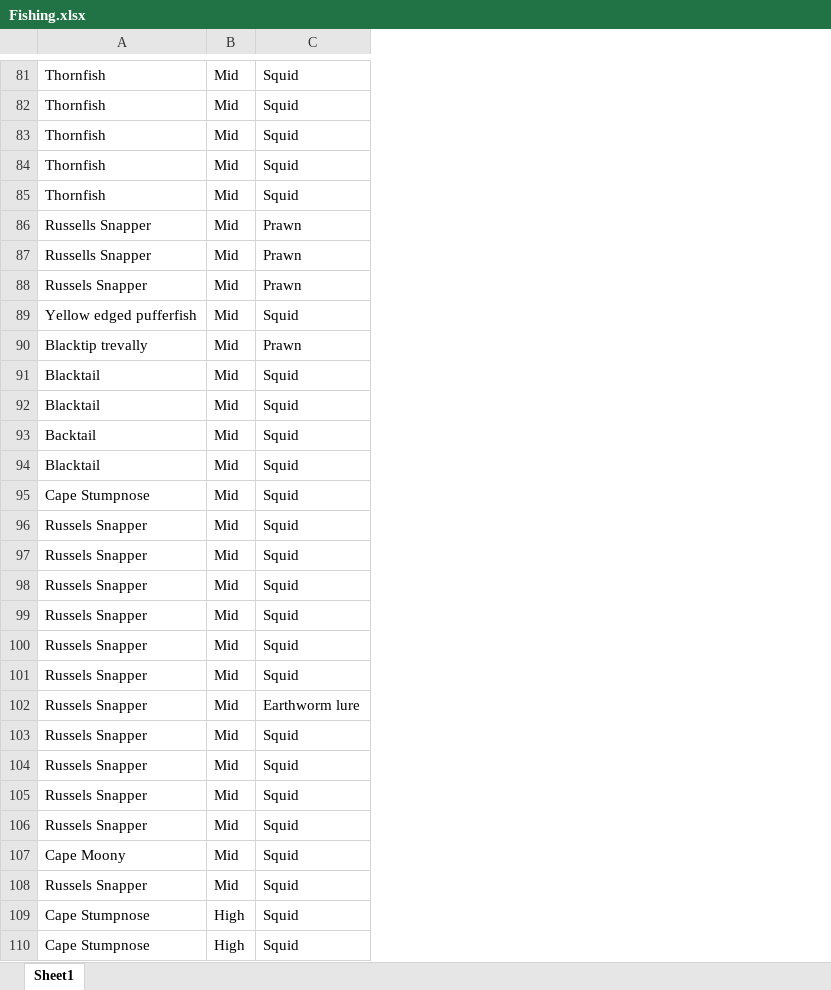
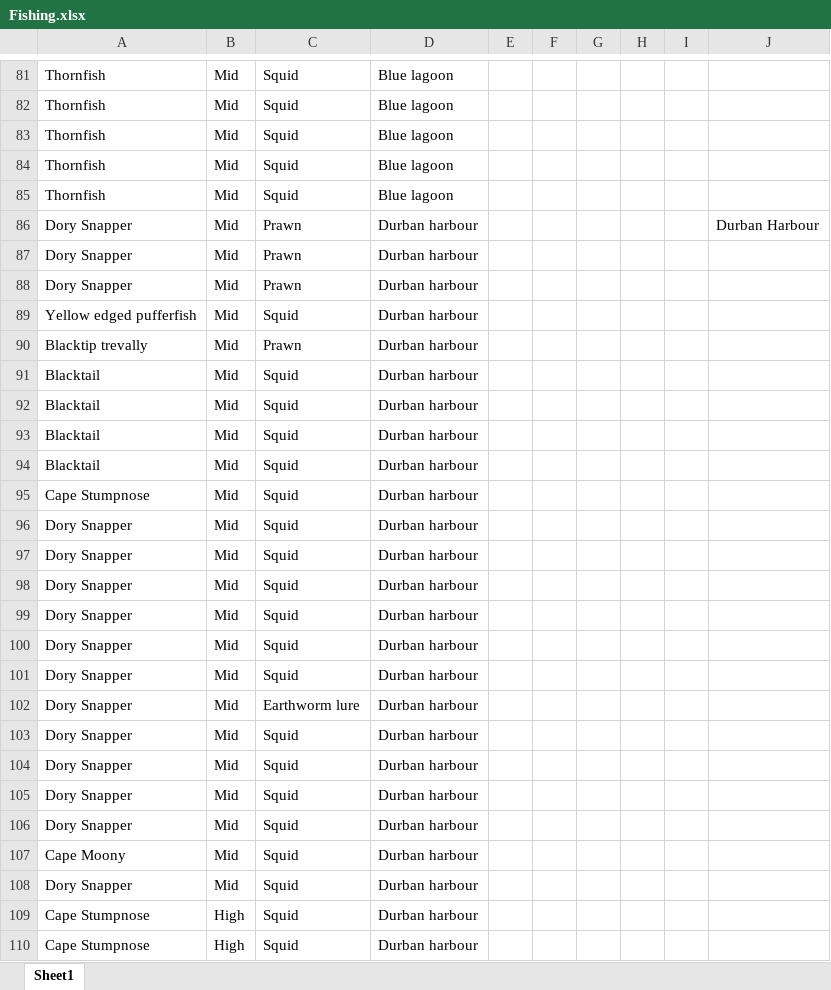
Before and after one commit to SeevanP/FishingAnalysis, an Excel workbook: Fishing.xlsx, sheet Sheet1, drawn as a sheet; only a part is shown, gaps mark what is left out; values as stored, in another font and other column widths than the file's, no borders; table styles not drawn; the diff covers the shown part only; the diff names each change by its address in the sheet, - before the commit and + after, or states it on an @@ line.

```diff
--- a/Fishing.xlsx (sheet Sheet1)
+++ b/Fishing.xlsx (sheet Sheet1)
+column D, rows 81-110: Blue lagoon | Blue lagoon | Blue lagoon | Blue lagoon | Blue lagoon | Durban harbour | Durban harbour | Durban harbour | Durban harbour | Durban harbour | Durban harbour | Durban harbour | Durban harbour | Durban harbour | Durban harbour | Durban harbour | Durban harbour | Durban harbour | Durban harbour | Durban harbour | Durban harbour | Durban harbour | Durban harbour | Durban harbour | Durban harbour | Durban harbour | Durban harbour | Durban harbour | Durban harbour | Durban harbour
+column E, empty
+column F, empty
+column G, empty
+column H, empty
+column I, empty
+column J, row 86: Durban Harbour
-A86:A87: Russells Snapper
+A86:A87: Dory Snapper
-A88: Russels Snapper
+A88: Dory Snapper
-A93: Backtail
+A93: Blacktail
-A96:A106: Russels Snapper
+A96:A106: Dory Snapper
-A108: Russels Snapper
+A108: Dory Snapper
```
Also changed, not shown: 134 added rows elsewhere in this sheet, 2 other files.
